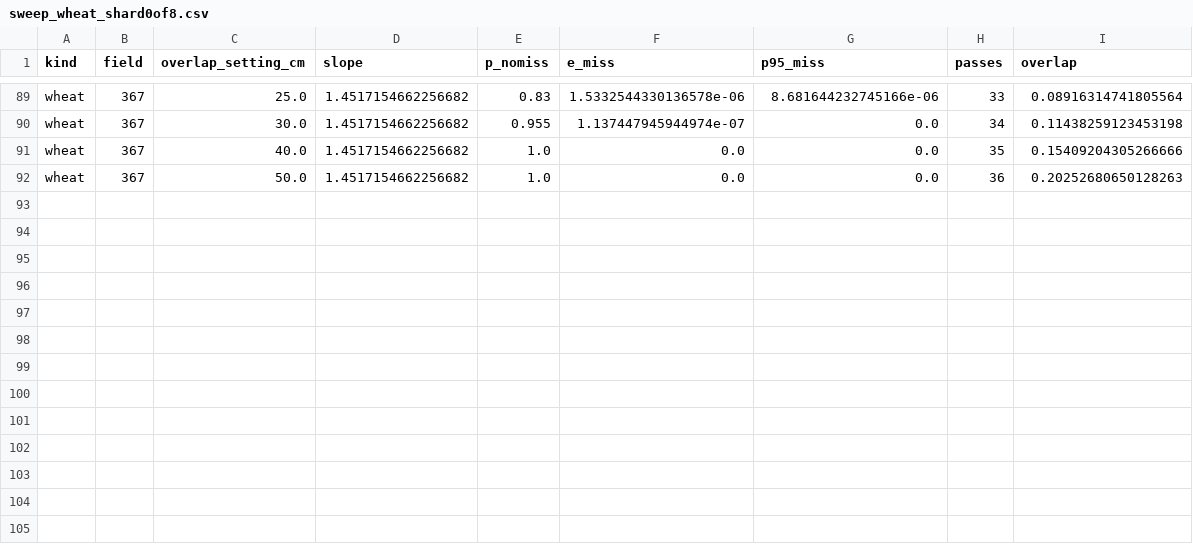
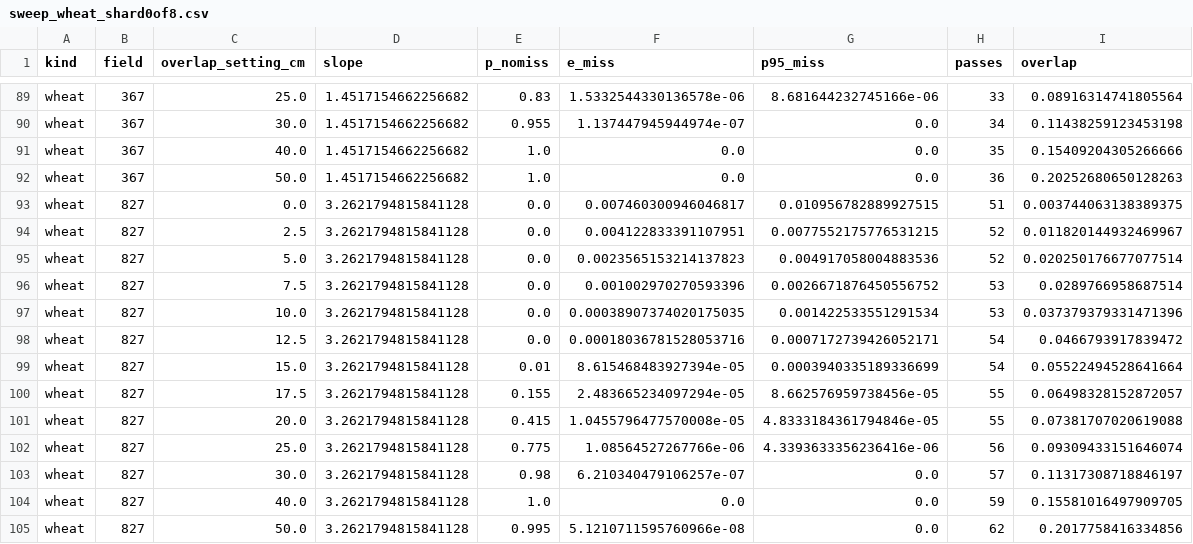
Before and after one commit to michaeln2026j-ops/11111, a CSV file: results/sweep_wheat_shard0of8.csv, drawn as a sheet; only a part is shown, gaps mark what is left out.

```diff
--- a/results/sweep_wheat_shard0of8.csv
+++ b/results/sweep_wheat_shard0of8.csv
@@ -92 +92,14 @@ wheat,367,40.0,1.4517154662256682,1.0,0.0,0.0,35,0.15409204305266666
 wheat,367,50.0,1.4517154662256682,1.0,0.0,0.0,36,0.20252680650128263
+wheat,827,0.0,3.2621794815841128,0.0,0.007460300946046817,0.010956782889927515,51,0.003744063138389375
+wheat,827,2.5,3.2621794815841128,0.0,0.004122833391107951,0.0077552175776531215,52,0.011820144932469967
+wheat,827,5.0,3.2621794815841128,0.0,0.0023565153214137823,0.004917058004883536,52,0.020250176677077514
+wheat,827,7.5,3.2621794815841128,0.0,0.001002970270593396,0.0026671876450556752,53,0.0289766958687514
+wheat,827,10.0,3.2621794815841128,0.0,0.00038907374020175035,0.001422533551291534,53,0.037379379331471396
+wheat,827,12.5,3.2621794815841128,0.0,0.00018036781528053716,0.0007172739426052171,54,0.0466793917839472
+wheat,827,15.0,3.2621794815841128,0.01,8.615468483927394e-05,0.0003940335189336699,54,0.05522494528641664
+wheat,827,17.5,3.2621794815841128,0.155,2.483665234097294e-05,8.662576959738456e-05,55,0.06498328152872057
+wheat,827,20.0,3.2621794815841128,0.415,1.0455796477570008e-05,4.8333184361794846e-05,55,0.07381707020619088
+wheat,827,25.0,3.2621794815841128,0.775,1.08564527267766e-06,4.3393633356236416e-06,56,0.09309433151646074
+wheat,827,30.0,3.2621794815841128,0.98,6.210340479106257e-07,0.0,57,0.11317308718846197
+wheat,827,40.0,3.2621794815841128,1.0,0.0,0.0,59,0.15581016497909705
+wheat,827,50.0,3.2621794815841128,0.995,5.1210711595760966e-08,0.0,62,0.2017758416334856
```
Also changed, not shown: results/ablation_hard_shard3of4.csv, results/ablation_shard4of6.csv, 25 other files.
